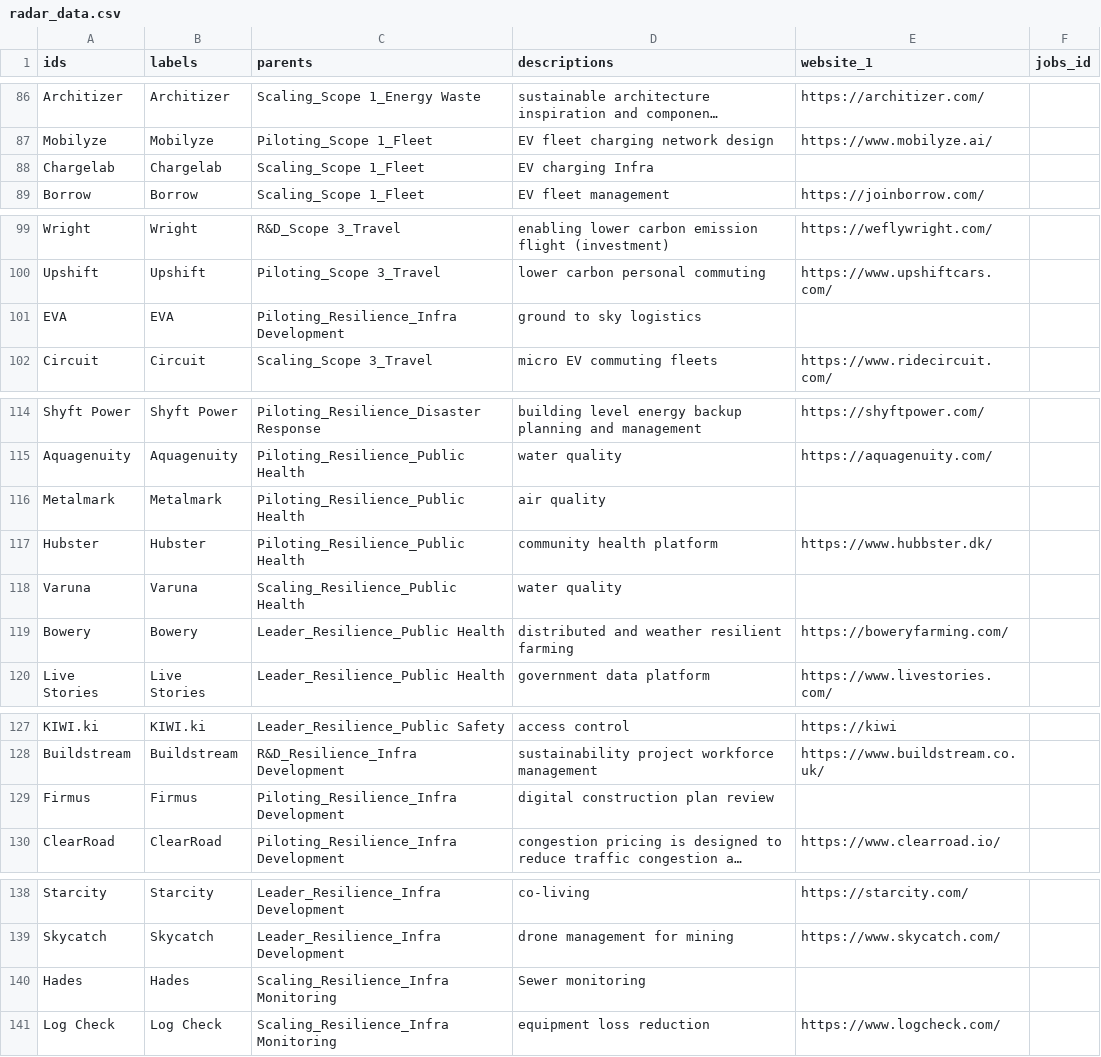
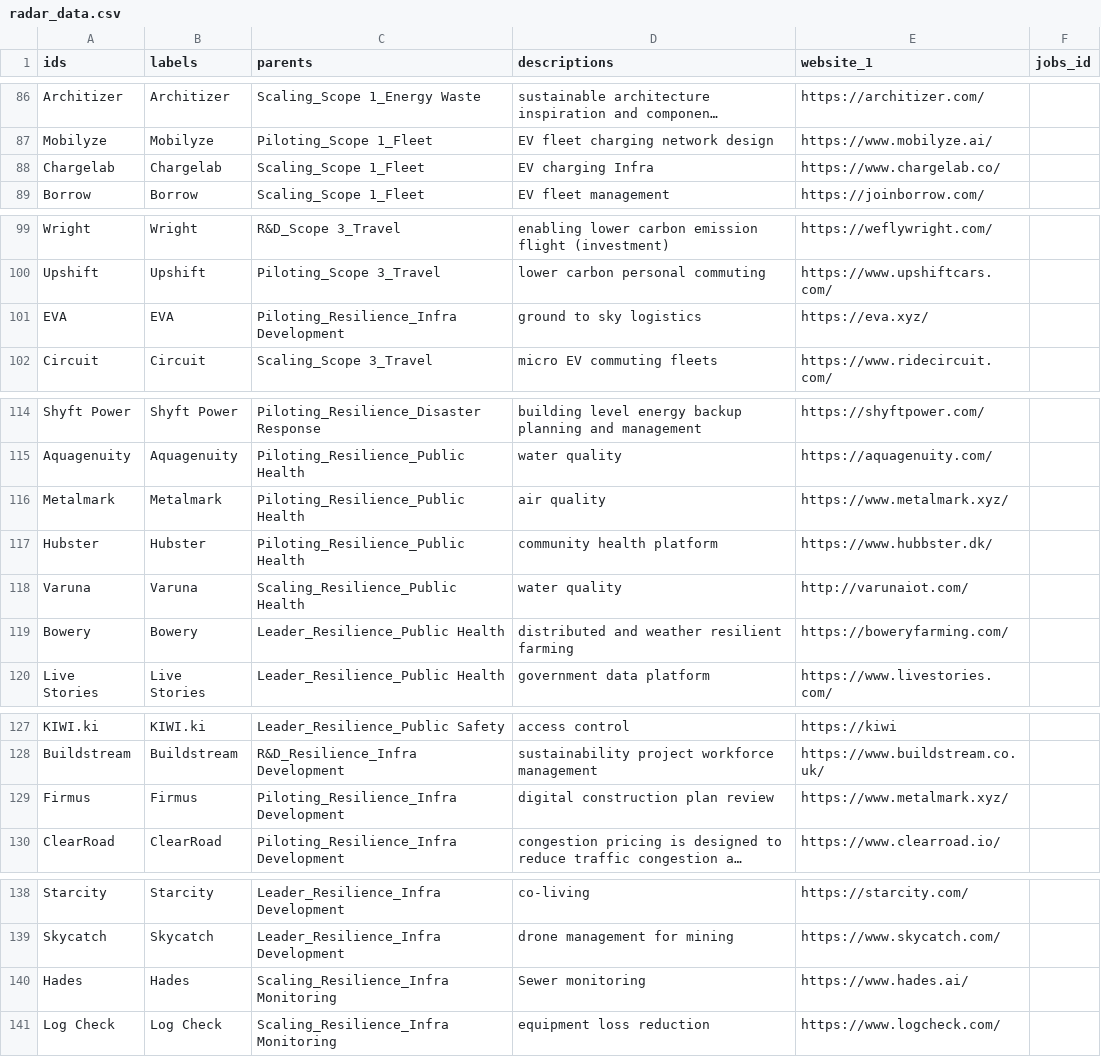
Before and after one commit to urban-us-co/uu-radar, a CSV file: radar_data.csv, drawn as a sheet; only a part is shown, gaps mark what is left out; long unchanged cells end in …; the diff names each change by its address in the sheet, - before the commit and + after, or states it on an @@ line.

Commit message:
data update

```diff
--- a/radar_data.csv
+++ b/radar_data.csv
-E88 (website_1): (empty)
+E88 (website_1): https://www.chargelab.co/
-E101 (website_1): (empty)
+E101 (website_1): https://eva.xyz/
-E116 (website_1): (empty)
+E116 (website_1): https://www.metalmark.xyz/
-E118 (website_1): (empty)
+E118 (website_1): http://varunaiot.com/
-E129 (website_1): (empty)
+E129 (website_1): https://www.metalmark.xyz/
-E140 (website_1): (empty)
+E140 (website_1): https://www.hades.ai/
```
Also changed, not shown: 2 other files.
